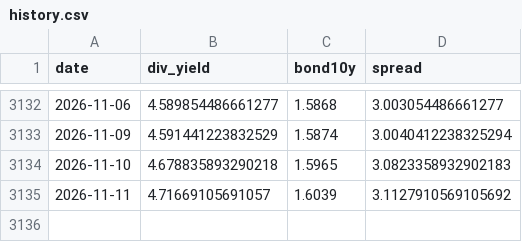
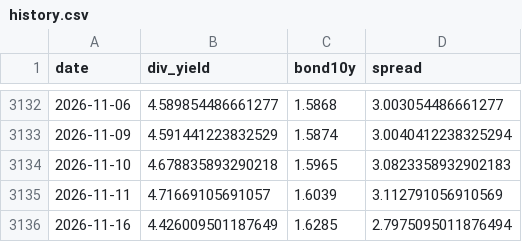
Before and after one commit to lc939710-star/512890-dashboard, a CSV file: history.csv, drawn as a sheet; only a part is shown, gaps mark what is left out.

```diff
--- a/history.csv
+++ b/history.csv
@@ -3134,2 +3134,3 @@
 2026-11-10,4.678835893290218,1.5965,3.0823358932902183
-2026-11-11,4.71669105691057,1.6039,3.1127910569105692
+2026-11-11,4.71669105691057,1.6039,3.112791056910569
+2026-11-16,4.426009501187649,1.6285,2.7975095011876494
```
Also changed, not shown: 1 other file.
